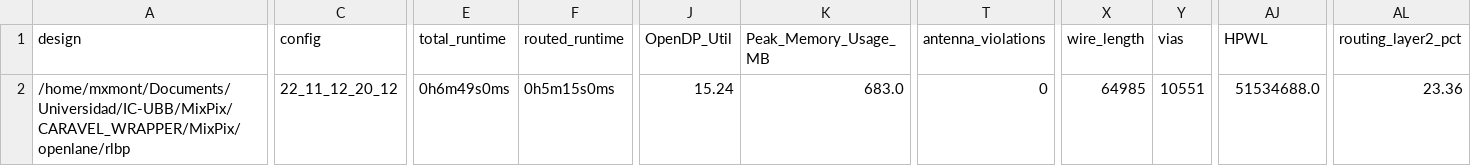
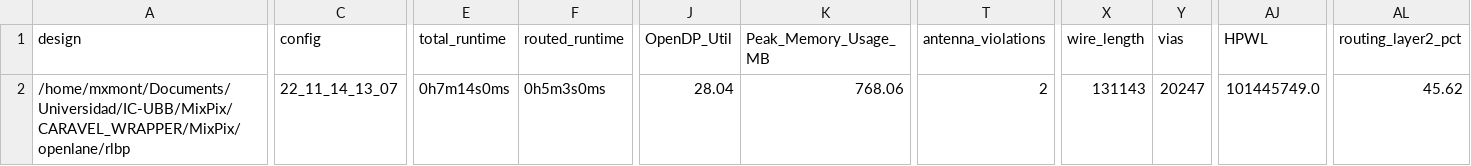
Before and after one commit to HALxmont/MixPix, a CSV file: signoff/rlbp/metrics.csv, drawn as a sheet; only a part is shown, gaps mark what is left out; the diff covers the shown part only; the diff names each change by its address in the sheet, - before the commit and + after, or states it on an @@ line.

```diff
--- a/signoff/rlbp/metrics.csv
+++ b/signoff/rlbp/metrics.csv
-C2 (config): 22_11_12_20_12
+C2 (config): 22_11_14_13_07
-E2 (total_runtime): 0h6m49s0ms
+E2 (total_runtime): 0h7m14s0ms
-F2 (routed_runtime): 0h5m15s0ms
+F2 (routed_runtime): 0h5m3s0ms
-J2 (OpenDP_Util): 15.24
+J2 (OpenDP_Util): 28.04
-K2 (Peak_Memory_Usage_MB): 683.0
+K2 (Peak_Memory_Usage_MB): 768.06
-T2 (antenna_violations): 0
+T2 (antenna_violations): 2
-X2 (wire_length): 64985
+X2 (wire_length): 131143
-Y2 (vias): 10551
+Y2 (vias): 20247
-AJ2 (HPWL): 51534688.0
+AJ2 (HPWL): 101445749.0
-AL2 (routing_layer2_pct): 23.36
+AL2 (routing_layer2_pct): 45.62
```
Also changed, not shown: 30 edited cells elsewhere in this file, signoff/user_project_wrapper/metrics.csv, 42 other files.
